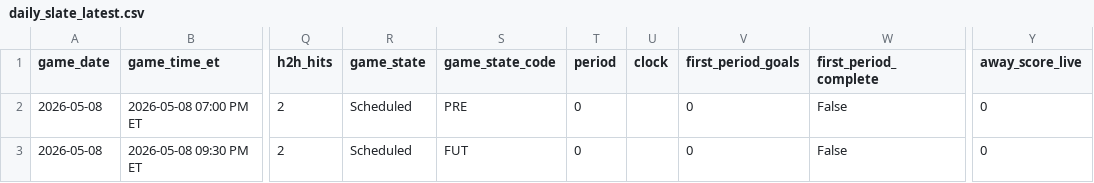
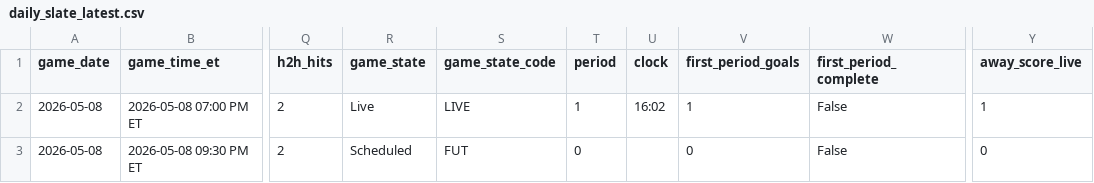
Before and after one commit to gauravgandhi01/first_period_stats, a CSV file: live/daily_slate_latest.csv, drawn as a sheet; only a part is shown, gaps mark what is left out; the diff names each change by its address in the sheet, - before the commit and + after, or states it on an @@ line.

Commit message:
auto: update firstperiodstats outputs for 2026-05-08 (2026-05-08 23:15:01 UTC)

```diff
--- a/live/daily_slate_latest.csv
+++ b/live/daily_slate_latest.csv
-R2 (game_state): Scheduled
+R2 (game_state): Live
-S2 (game_state_code): PRE
+S2 (game_state_code): LIVE
-T2 (period): 0
+T2 (period): 1
-U2 (clock): (empty)
+U2 (clock): 16:02
-V2 (first_period_goals): 0
+V2 (first_period_goals): 1
-Y2 (away_score_live): 0
+Y2 (away_score_live): 1
```
Also changed, not shown: 3 other files.
